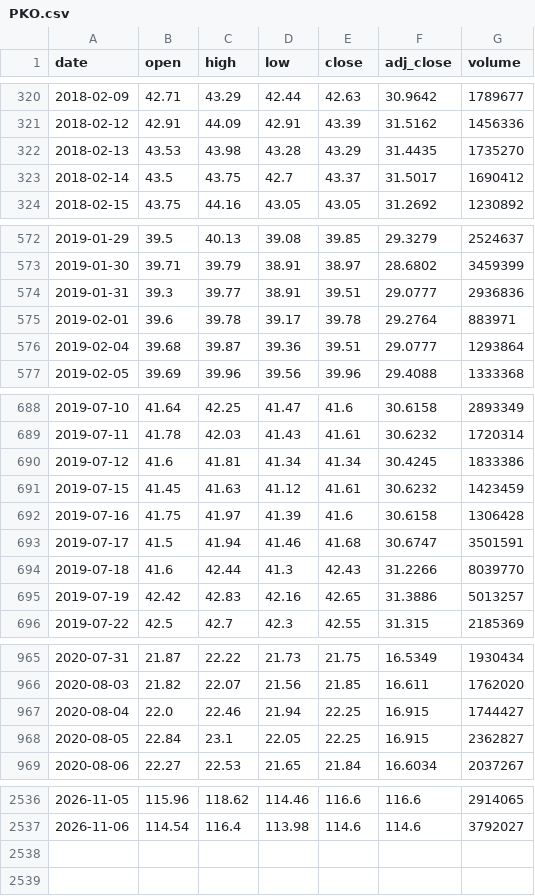
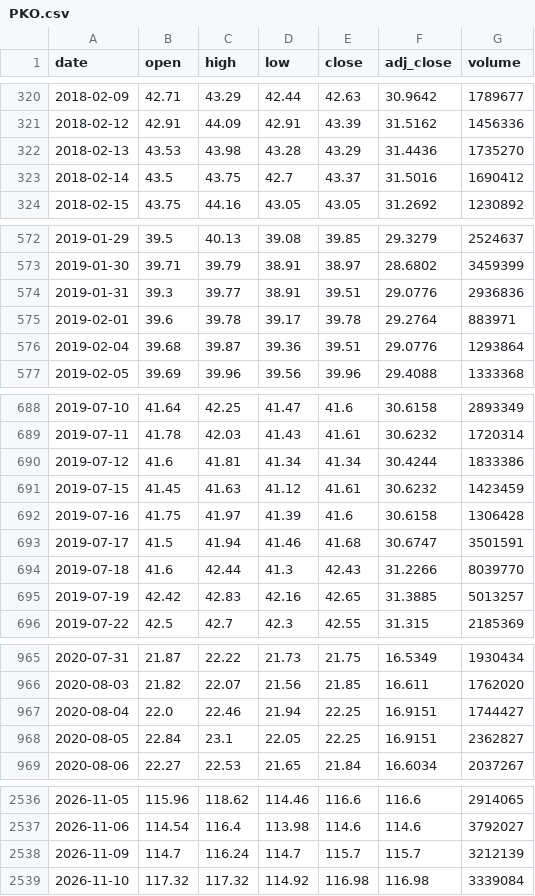
Before and after one commit to Rookiedevv/investe, a CSV file: data/prices/PKO.csv, drawn as a sheet; only a part is shown, gaps mark what is left out; the diff covers the shown part only.

```diff
--- a/data/prices/PKO.csv
+++ b/data/prices/PKO.csv
@@ -321,4 +321,4 @@ date,open,high,low,close,adj_close,volume
 2018-02-12,42.91,44.09,42.91,43.39,31.5162,1456336
-2018-02-13,43.53,43.98,43.28,43.29,31.4435,1735270
-2018-02-14,43.5,43.75,42.7,43.37,31.5017,1690412
+2018-02-13,43.53,43.98,43.28,43.29,31.4436,1735270
+2018-02-14,43.5,43.75,42.7,43.37,31.5016,1690412
 2018-02-15,43.75,44.16,43.05,43.05,31.2692,1230892
@@ -573,5 +573,5 @@ date,open,high,low,close,adj_close,volume
 2019-01-30,39.71,39.79,38.91,38.97,28.6802,3459399
-2019-01-31,39.3,39.77,38.91,39.51,29.0777,2936836
+2019-01-31,39.3,39.77,38.91,39.51,29.0776,2936836
 2019-02-01,39.6,39.78,39.17,39.78,29.2764,883971
-2019-02-04,39.68,39.87,39.36,39.51,29.0777,1293864
+2019-02-04,39.68,39.87,39.36,39.51,29.0776,1293864
 2019-02-05,39.69,39.96,39.56,39.96,29.4088,1333368
@@ -689,3 +689,3 @@ date,open,high,low,close,adj_close,volume
 2019-07-11,41.78,42.03,41.43,41.61,30.6232,1720314
-2019-07-12,41.6,41.81,41.34,41.34,30.4245,1833386
+2019-07-12,41.6,41.81,41.34,41.34,30.4244,1833386
 2019-07-15,41.45,41.63,41.12,41.61,30.6232,1423459
@@ -694,3 +694,3 @@ date,open,high,low,close,adj_close,volume
 2019-07-18,41.6,42.44,41.3,42.43,31.2266,8039770
-2019-07-19,42.42,42.83,42.16,42.65,31.3886,5013257
+2019-07-19,42.42,42.83,42.16,42.65,31.3885,5013257
 2019-07-22,42.5,42.7,42.3,42.55,31.315,2185369
@@ -966,4 +966,4 @@ date,open,high,low,close,adj_close,volume
 2020-08-03,21.82,22.07,21.56,21.85,16.611,1762020
-2020-08-04,22.0,22.46,21.94,22.25,16.915,1744427
-2020-08-05,22.84,23.1,22.05,22.25,16.915,2362827
+2020-08-04,22.0,22.46,21.94,22.25,16.9151,1744427
+2020-08-05,22.84,23.1,22.05,22.25,16.9151,2362827
 2020-08-06,22.27,22.53,21.65,21.84,16.6034,2037267
@@ -2537 +2537,3 @@ date,open,high,low,close,adj_close,volume
 2026-11-06,114.54,116.4,113.98,114.6,114.6,3792027
+2026-11-09,114.7,116.24,114.7,115.7,115.7,3212139
+2026-11-10,117.32,117.32,114.92,116.98,116.98,3339084
```
Also changed, not shown: 31 edited cells elsewhere in this file, data/prices/ALR.csv, data/prices/CAR.csv, 24 other files.
